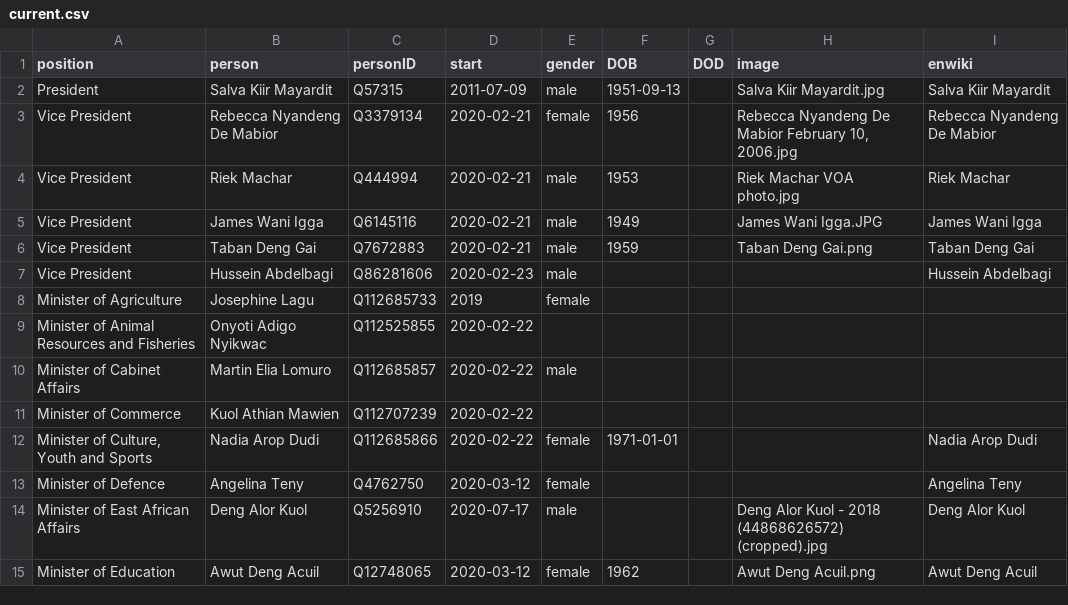
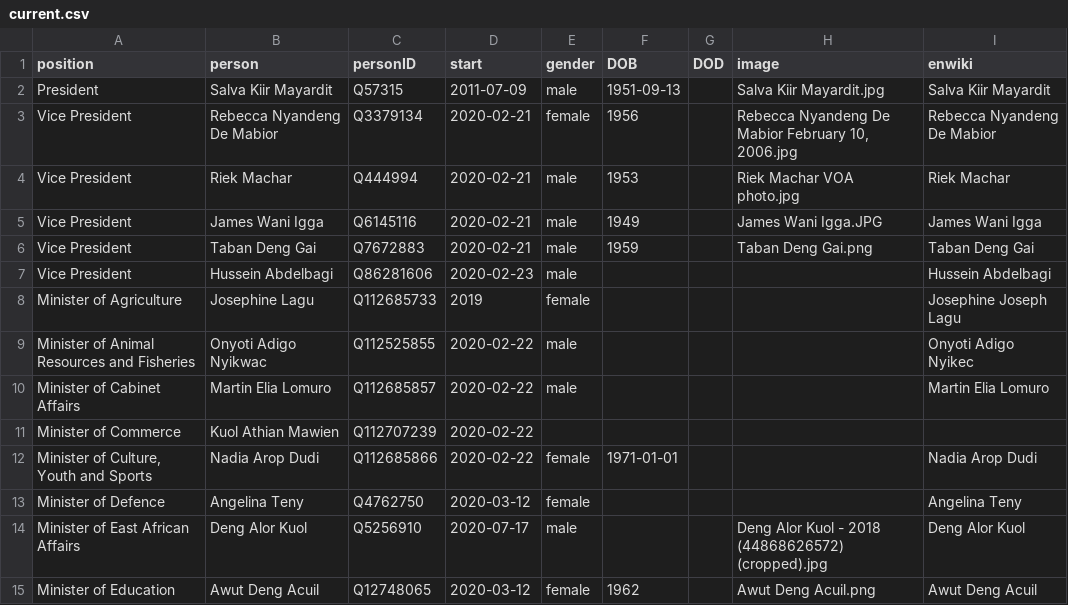
Before and after one commit to every-politician-scrapers/south-sudan, a CSV file: html/current.csv, drawn as a sheet; only a part is shown.

```diff
--- a/html/current.csv
+++ b/html/current.csv
@@ -7,5 +7,5 @@ Vice President,Taban Deng Gai,Q7672883,2020-02-21,male,1959,,Taban Deng Gai.png,
 Vice President,Hussein Abdelbagi,Q86281606,2020-02-23,male,,,,Hussein Abdelbagi
-Minister of Agriculture,Josephine Lagu,Q112685733,2019,female,,,,
-Minister of Animal Resources and Fisheries,Onyoti Adigo Nyikwac,Q112525855,2020-02-22,,,,,
-Minister of Cabinet Affairs,Martin Elia Lomuro,Q112685857,2020-02-22,male,,,,
+Minister of Agriculture,Josephine Lagu,Q112685733,2019,female,,,,Josephine Joseph Lagu
+Minister of Animal Resources and Fisheries,Onyoti Adigo Nyikwac,Q112525855,2020-02-22,male,,,,Onyoti Adigo Nyikec
+Minister of Cabinet Affairs,Martin Elia Lomuro,Q112685857,2020-02-22,male,,,,Martin Elia Lomuro
 Minister of Commerce,Kuol Athian Mawien,Q112707239,2020-02-22,,,,,
```
Also changed, not shown: html/holders21.csv, html/legislators.csv.
